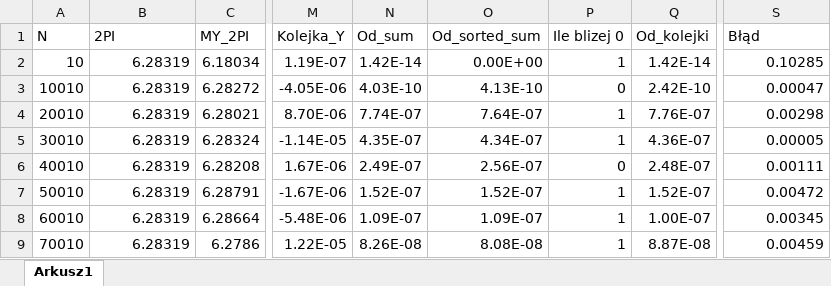
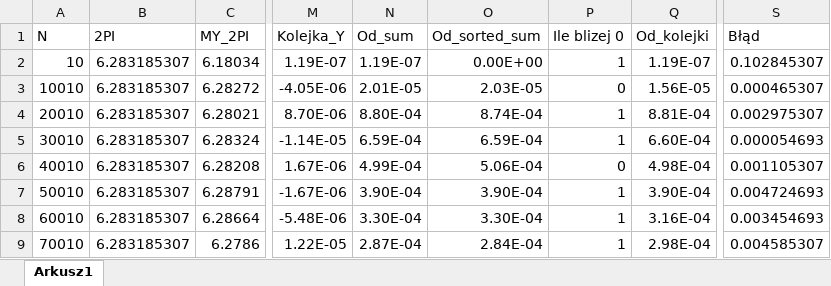
Before and after one commit to Zi3lx/Algorytmy-Numeryczne, an Excel workbook: Projekt1/Hipot.xlsx, sheet Arkusz1, drawn as a sheet; only a part is shown, gaps mark what is left out; values as stored, in another font and other column widths than the file's, no borders; charts and pictures not drawn; the diff covers the shown part only; the diff names each change by its address in the sheet, - before the commit and + after, or states it on an @@ line.

```diff
--- a/Projekt1/Hipot.xlsx (sheet Arkusz1)
+++ b/Projekt1/Hipot.xlsx (sheet Arkusz1)
-B2:B9 (2PI): 6.28319
+B2:B9 (2PI): 6.283185307
-N2 (Od_sum): 1.42E-14
+N2 (Od_sum): 1.19E-07
-Q2 (Od_kolejki): 1.42E-14
+Q2 (Od_kolejki): 1.19E-07
-S2 (Błąd): 0.10285
+S2 (Błąd): 0.102845307
-N3 (Od_sum): 4.03E-10
+N3 (Od_sum): 2.01E-05
-O3 (Od_sorted_sum): 4.13E-10
+O3 (Od_sorted_sum): 2.03E-05
-Q3 (Od_kolejki): 2.42E-10
+Q3 (Od_kolejki): 1.56E-05
-S3 (Błąd): 0.00047
+S3 (Błąd): 0.000465307
-N4 (Od_sum): 7.74E-07
+N4 (Od_sum): 8.80E-04
-O4 (Od_sorted_sum): 7.64E-07
+O4 (Od_sorted_sum): 8.74E-04
-Q4 (Od_kolejki): 7.76E-07
+Q4 (Od_kolejki): 8.81E-04
-S4 (Błąd): 0.00298
+S4 (Błąd): 0.002975307
-N5 (Od_sum): 4.35E-07
+N5 (Od_sum): 6.59E-04
-O5 (Od_sorted_sum): 4.34E-07
+O5 (Od_sorted_sum): 6.59E-04
-Q5 (Od_kolejki): 4.36E-07
+Q5 (Od_kolejki): 6.60E-04
-S5 (Błąd): 0.00005
+S5 (Błąd): 0.000054693
-N6 (Od_sum): 2.49E-07
+N6 (Od_sum): 4.99E-04
-O6 (Od_sorted_sum): 2.56E-07
+O6 (Od_sorted_sum): 5.06E-04
-Q6 (Od_kolejki): 2.48E-07
+Q6 (Od_kolejki): 4.98E-04
-S6 (Błąd): 0.00111
+S6 (Błąd): 0.001105307
-N7 (Od_sum): 1.52E-07
+N7 (Od_sum): 3.90E-04
-O7 (Od_sorted_sum): 1.52E-07
+O7 (Od_sorted_sum): 3.90E-04
-Q7 (Od_kolejki): 1.52E-07
+Q7 (Od_kolejki): 3.90E-04
-S7 (Błąd): 0.00472
+S7 (Błąd): 0.004724693
-N8 (Od_sum): 1.09E-07
+N8 (Od_sum): 3.30E-04
-O8 (Od_sorted_sum): 1.09E-07
+O8 (Od_sorted_sum): 3.30E-04
-Q8 (Od_kolejki): 1.00E-07
+Q8 (Od_kolejki): 3.16E-04
-S8 (Błąd): 0.00345
+S8 (Błąd): 0.003454693
-N9 (Od_sum): 8.26E-08
+N9 (Od_sum): 2.87E-04
-O9 (Od_sorted_sum): 8.08E-08
+O9 (Od_sorted_sum): 2.84E-04
-Q9 (Od_kolejki): 8.87E-08
+Q9 (Od_kolejki): 2.98E-04
-S9 (Błąd): 0.00459
+S9 (Błąd): 0.004585307
```
Also changed, not shown: 980 edited cells elsewhere in this sheet, formulas that keep their value, charts or pictures, 2 other files.
